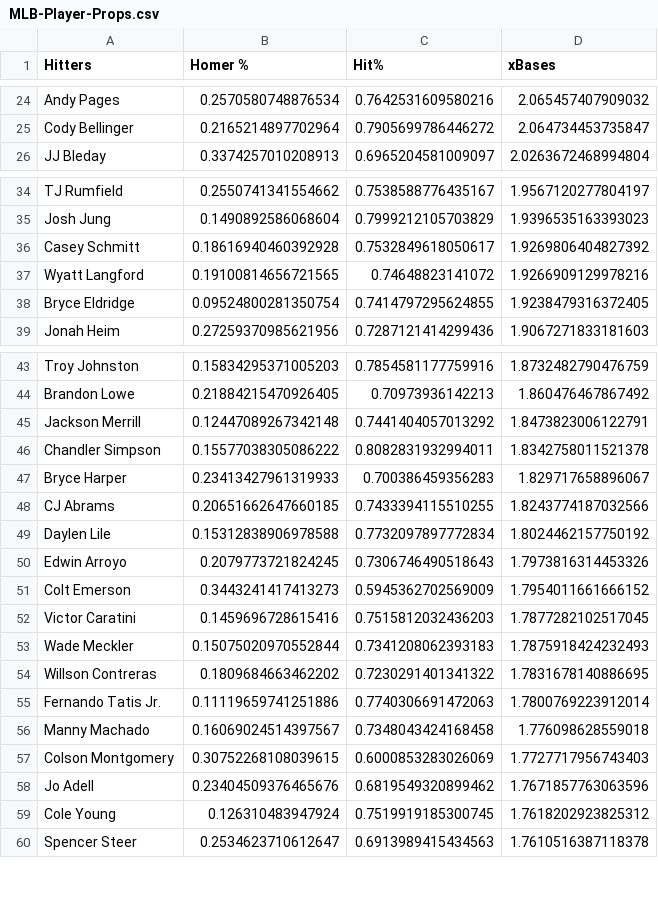
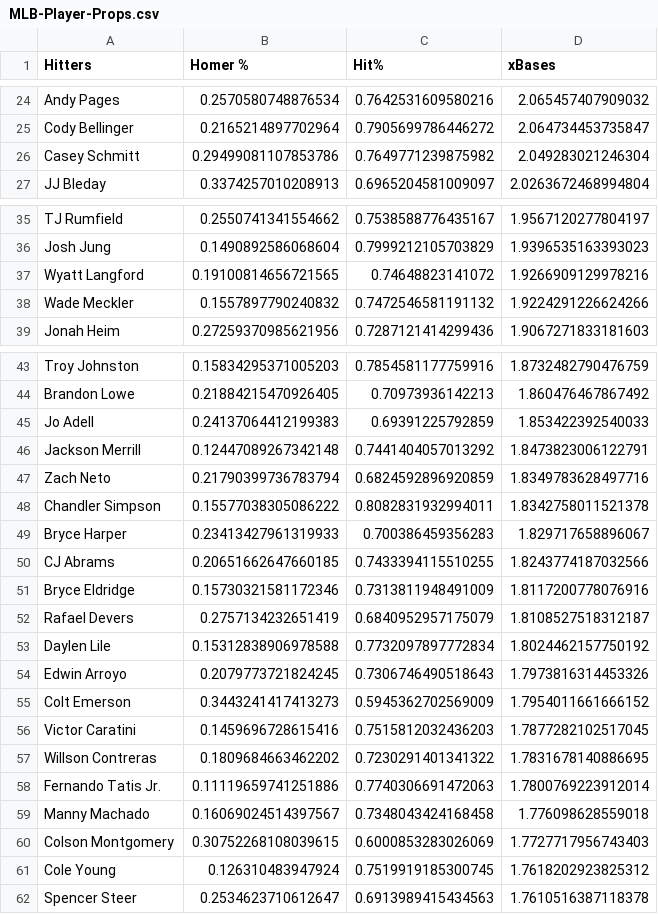
Before and after one commit to jack-simon4/jacks-models, a CSV file: src/assets/MLB-Player-Props.csv, drawn as a sheet; only a part is shown, gaps mark what is left out; the diff covers the shown part only.

```diff
--- a/src/assets/MLB-Player-Props.csv
+++ b/src/assets/MLB-Player-Props.csv
@@ -25,2 +25,3 @@ Andy Pages,0.2570580748876534,0.7642531609580216,2.065457407909032
 Cody Bellinger,0.2165214897702964,0.7905699786446272,2.064734453735847
+Casey Schmitt,0.29499081107853786,0.7649771239875982,2.049283021246304
 JJ Bleday,0.3374257010208913,0.6965204581009097,2.0263672468994804
@@ -35,5 +36,4 @@ TJ Rumfield,0.2550741341554662,0.7538588776435167,1.9567120277804197
 Josh Jung,0.1490892586068604,0.7999212105703829,1.9396535163393023
-Casey Schmitt,0.18616940460392928,0.7532849618050617,1.9269806404827392
 Wyatt Langford,0.19100814656721565,0.74648823141072,1.9266909129978216
-Bryce Eldridge,0.09524800281350754,0.7414797295624855,1.9238479316372405
+Wade Meckler,0.1557897790240832,0.7472546581191132,1.9224291226624266
 Jonah Heim,0.27259370985621956,0.7287121414299436,1.9067271833181603
@@ -44,3 +44,5 @@ Troy Johnston,0.15834295371005203,0.7854581177759916,1.8732482790476759
 Brandon Lowe,0.21884215470926405,0.70973936142213,1.860476467867492
+Jo Adell,0.24137064412199383,0.69391225792859,1.853422392540033
 Jackson Merrill,0.12447089267342148,0.7441404057013292,1.8473823006122791
+Zach Neto,0.21790399736783794,0.6824592896920859,1.8349783628497716
 Chandler Simpson,0.15577038305086222,0.8082831932994011,1.8342758011521378
@@ -48,2 +50,4 @@ Bryce Harper,0.23413427961319933,0.700386459356283,1.829717658896067
 CJ Abrams,0.20651662647660185,0.7433394115510255,1.8243774187032566
+Bryce Eldridge,0.15730321581172346,0.7313811948491009,1.8117200778076916
+Rafael Devers,0.2757134232651419,0.6840952957175079,1.8108527518312187
 Daylen Lile,0.15312838906978588,0.7732097897772834,1.8024462157750192
@@ -52,3 +56,2 @@ Colt Emerson,0.3443241417413273,0.5945362702569009,1.7954011661666152
 Victor Caratini,0.1459696728615416,0.7515812032436203,1.7877282102517045
-Wade Meckler,0.15075020970552844,0.7341208062393183,1.7875918424232493
 Willson Contreras,0.1809684663462202,0.7230291401341322,1.7831678140886695
@@ -57,3 +60,2 @@ Manny Machado,0.16069024514397567,0.7348043424168458,1.776098628559018
 Colson Montgomery,0.30752268108039615,0.6000853283026069,1.7727717956743403
-Jo Adell,0.23404509376465676,0.6819549320899462,1.7671857763063596
 Cole Young,0.126310483947924,0.7519919185300745,1.7618202923825312
```
Also changed, not shown: 12 added rows and 14 removed rows elsewhere in this file, 1 other file.
